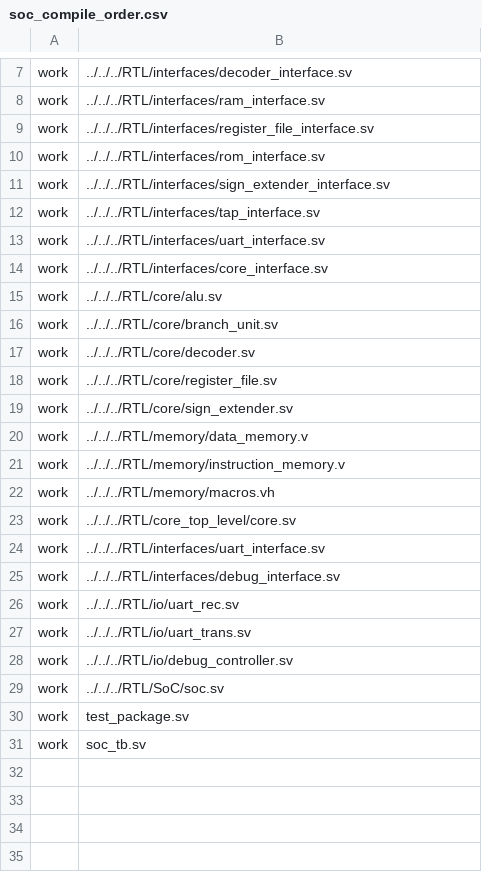
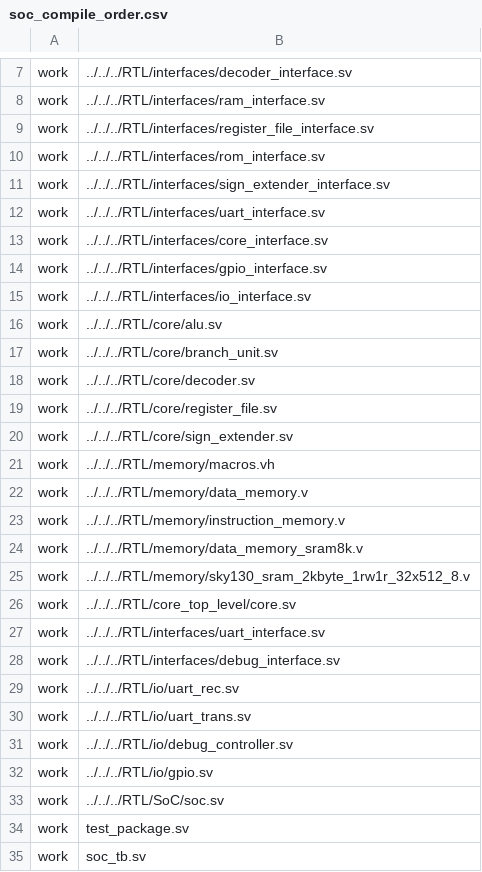
Before and after one commit to TanishGheewala/IC-Design, a CSV file: Verification/SoC_Verification/testbench/soc_compile_order.csv, drawn as a sheet; only a part is shown, gaps mark what is left out.

Commit message:
brough ram outside core and changed with sram blocks

```diff
--- a/Verification/SoC_Verification/testbench/soc_compile_order.csv
+++ b/Verification/SoC_Verification/testbench/soc_compile_order.csv
@@ -11,5 +11,6 @@ work, ../../../RTL/interfaces/rom_interface.sv
 work, ../../../RTL/interfaces/sign_extender_interface.sv
-work, ../../../RTL/interfaces/tap_interface.sv
 work, ../../../RTL/interfaces/uart_interface.sv
 work, ../../../RTL/interfaces/core_interface.sv
+work, ../../../RTL/interfaces/gpio_interface.sv
+work, ../../../RTL/interfaces/io_interface.sv
 work, ../../../RTL/core/alu.sv
@@ -19,5 +20,7 @@ work, ../../../RTL/core/register_file.sv
 work, ../../../RTL/core/sign_extender.sv
+work, ../../../RTL/memory/macros.vh
 work, ../../../RTL/memory/data_memory.v
 work, ../../../RTL/memory/instruction_memory.v
-work, ../../../RTL/memory/macros.vh
+work, ../../../RTL/memory/data_memory_sram8k.v
+work, ../../../RTL/memory/sky130_sram_2kbyte_1rw1r_32x512_8.v
 work, ../../../RTL/core_top_level/core.sv
@@ -28,2 +31,3 @@ work, ../../../RTL/io/uart_trans.sv
 work, ../../../RTL/io/debug_controller.sv
+work, ../../../RTL/io/gpio.sv
 work, ../../../RTL/SoC/soc.sv
```
Also changed, not shown: 10 other files.
